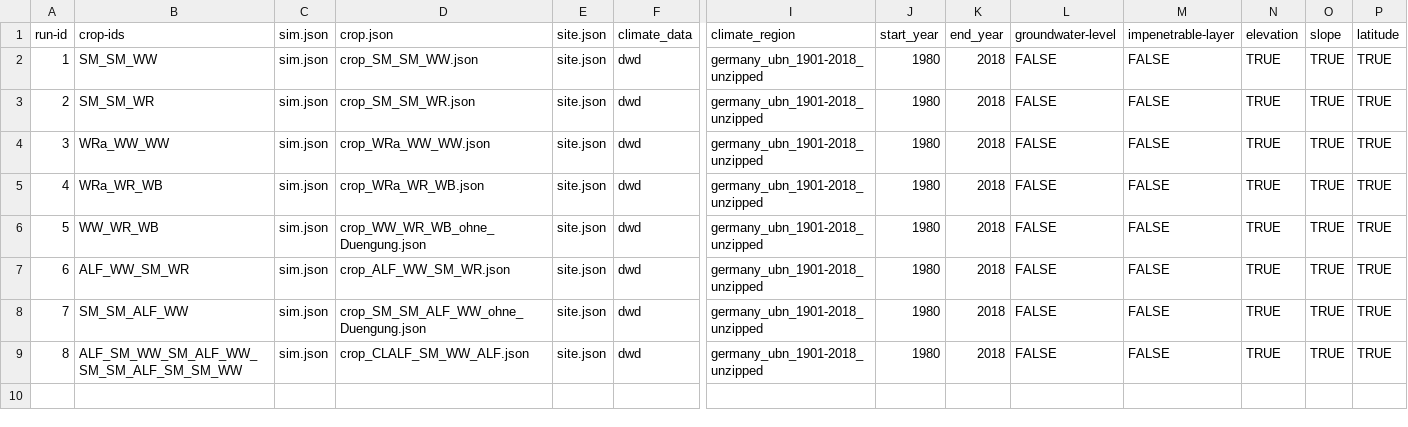
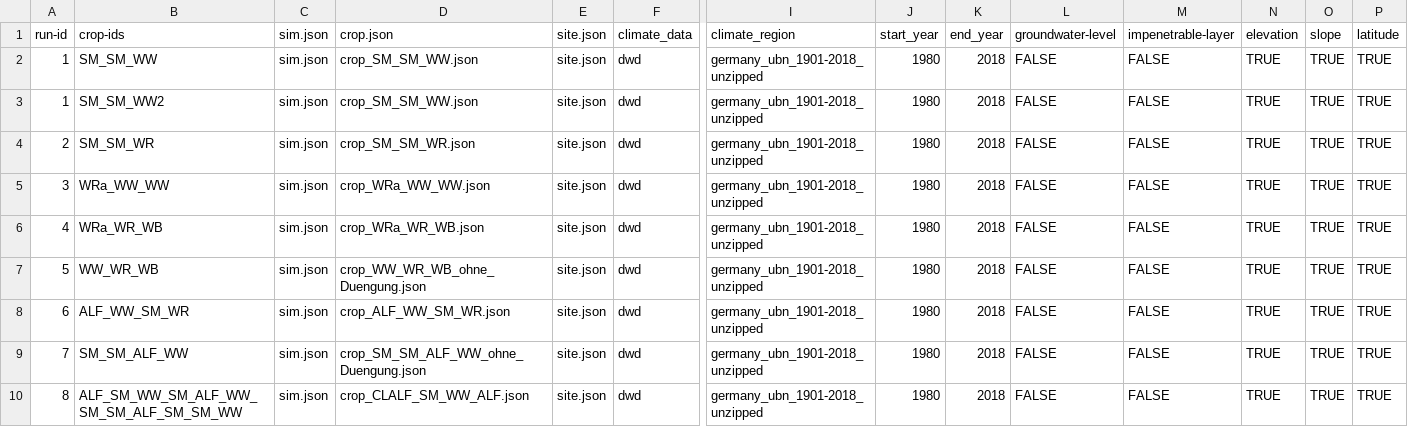
Before and after one commit to zalf-rpm/agora_natura, a CSV file: monica-data/data/projects/monica-germany/sim_setups_agora_natura.csv, drawn as a sheet; only a part is shown, gaps mark what is left out; rows hold the shown columns only; the diff names each change by its address in the sheet, - before the commit and + after, or states it on an @@ line.

```diff
--- a/monica-data/data/projects/monica-germany/sim_setups_agora_natura.csv
+++ b/monica-data/data/projects/monica-germany/sim_setups_agora_natura.csv
+row 3: 1 | SM_SM_WW2 | sim.json | crop_SM_SM_WW.json | site.json | dwd | germany_ubn_1901-2018_unzipped | 1980 | 2018 | FALSE | FALSE | TRUE | TRUE | TRUE
```
Also changed, not shown: 1 other file.
